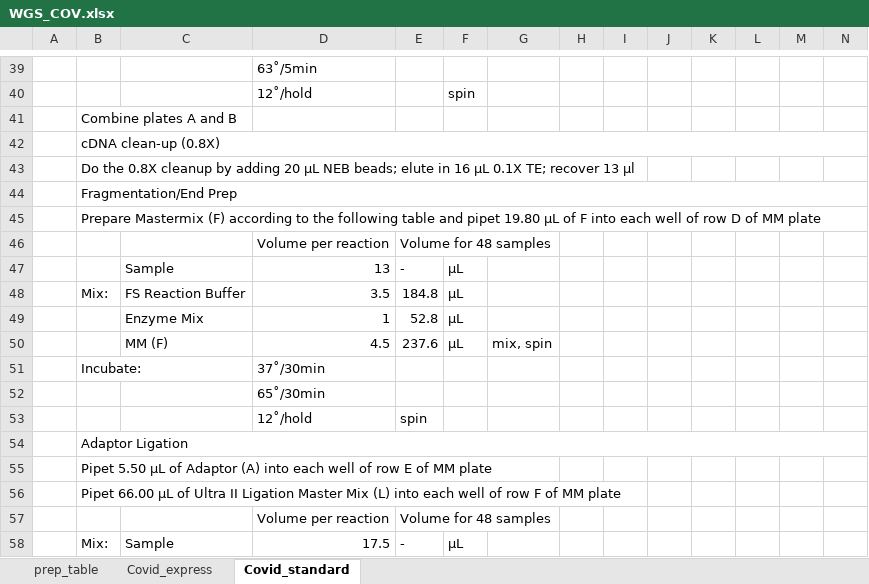
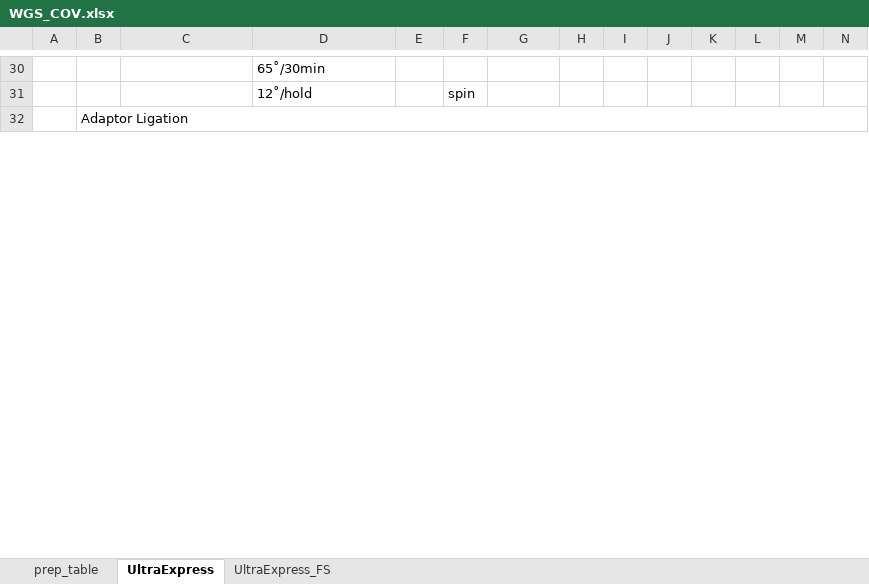
Before and after one commit to lutrarutra/opengsync-app, an Excel workbook: services/opengsync-app/static/resources/templates/library_prep/WGS_COV.xlsx, sheet UltraExpress, drawn as a sheet; only a part is shown, gaps mark what is left out; values as stored, in another font and other column widths than the file's, no cell formats; charts and pictures not drawn; removed rows and columns are numbered as before the commit, all else as after; the diff covers the shown part only; the diff names each change by its address in the sheet, - before the commit and + after, or states it on an @@ line.

```diff
--- a/services/opengsync-app/static/resources/templates/library_prep/WGS_COV.xlsx (sheet UltraExpress)
+++ b/services/opengsync-app/static/resources/templates/library_prep/WGS_COV.xlsx (sheet UltraExpress)
-sheet tab: Covid_standard
+sheet tab: UltraExpress
-sheet tab: Covid_express
+sheet tab: UltraExpress_FS
-D30: 63˚/5min
+D30: 65˚/30min
-row 41:  | Combine plates A and B
-row 42:  | cDNA clean-up (0.8X)
-row 43:  | Do the 0.8X cleanup by adding 20 µL NEB beads; elute in 16 µL 0.1X TE; recover 13 µl
-row 44:  | Fragmentation/End Prep
-row 45:  | Prepare Mastermix (F) according to the following table and pipet 19.80 µL of F into each well of row D of MM plate
-row 46:  |  |  | Volume per reaction | Volume for 48 samples
-row 47:  |  | Sample | 13 | - | µL
-row 48:  | Mix: | FS Reaction Buffer | 3.5 | 184.8 | µL
-row 49:  |  | Enzyme Mix | 1 | 52.8 | µL
-row 50:  |  | MM (F) | 4.5 | 237.6 | µL | mix, spin
-row 51:  | Incubate: |  | 37˚/30min
-row 52:  |  |  | 65˚/30min
-row 53:  |  |  | 12˚/hold | spin
-row 55:  | Pipet 5.50 µL of Adaptor (A) into each well of row E of MM plate
-row 56:  | Pipet 66.00 µL of Ultra II Ligation Master Mix (L) into each well of row F of MM plate
-row 57:  |  |  | Volume per reaction | Volume for 48 samples
-row 58:  | Mix: | Sample | 17.5 | - | µL
```
Also changed, not shown: 46 added rows, 70 removed rows, 16 edited cells and merged cells elsewhere in this sheet, cell formats, formulas that keep their value, charts or pictures, services/opengsync-app/static/resources/templates/library_prep/QUANTSEQ.xlsx, services/opengsync-app/static/resources/templates/library_prep/TENX.xlsx.
